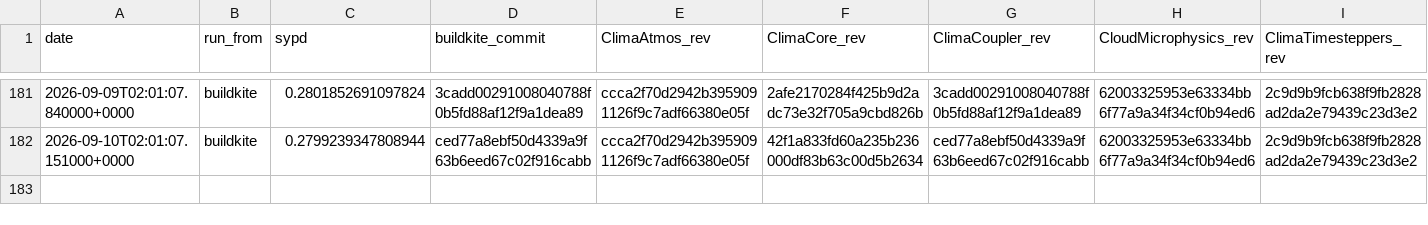
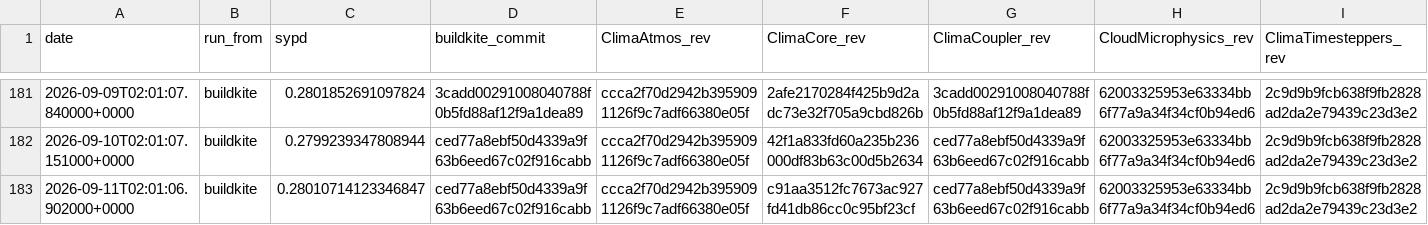
Before and after one commit to petebachant/clima-perf, a CSV file: results/amip.csv, drawn as a sheet; only a part is shown, gaps mark what is left out; rows hold the shown columns only; the diff names each change by its address in the sheet, - before the commit and + after, or states it on an @@ line.

```diff
--- a/results/amip.csv
+++ b/results/amip.csv
+row 183: 2026-09-11T02:01:06.902000+0000 | buildkite | 0.28010714123346847 | ced77a8ebf50d4339a9f63b6eed67c02f916cabb | ccca2f70d2942b3959091126f9c7adf66380e05f | c91aa3512fc7673ac927fd41db86cc0c95bf23cf | ced77a8ebf50d4339a9f63b6eed67c02f916cabb | 62003325953e63334bb6f77a9a34f34cf0b94ed6 | 2c9d9b9fcb638f9fb2828ad2da2e79439c23d3e2
```
Also changed, not shown: results/dev-throughput.csv, results/github-engagement.csv, 57 other files.
